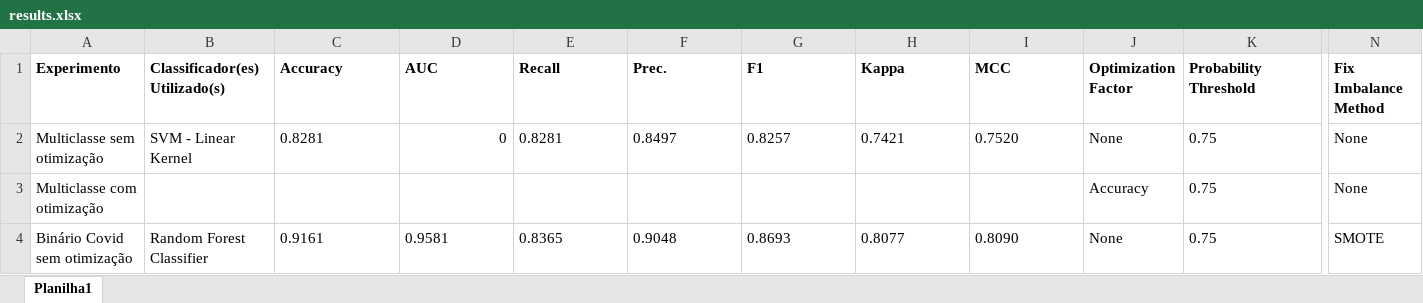
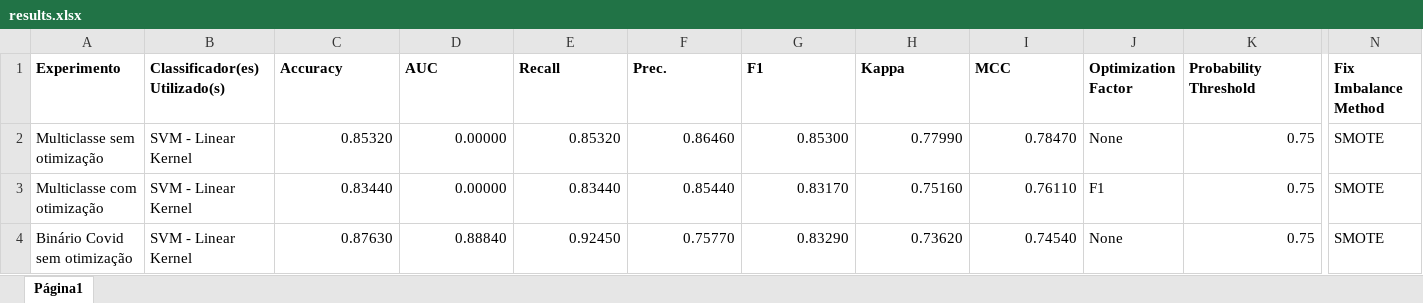
Before and after one commit to ronaldoagra/ppca-md, an Excel workbook: results/results.xlsx, sheet Página1, drawn as a sheet; only a part is shown, gaps mark what is left out; values as stored, in another font and other column widths than the file's, no borders; the diff covers the shown part only; the diff names each change by its address in the sheet, - before the commit and + after, or states it on an @@ line.

Commit message:
results

```diff
--- a/results/results.xlsx (sheet Página1)
+++ b/results/results.xlsx (sheet Página1)
-sheet tab: Planilha1
+sheet tab: Página1
-C2 (Accuracy): 0.8281
+C2 (Accuracy): 0.85320
-C2 alignment: left
+C2 alignment: right
-D2 (AUC): 0
+D2 (AUC): 0.00000
-E2 (Recall): 0.8281
+E2 (Recall): 0.85320
-E2:I2 alignment: left
+E2:I2 alignment: right
-F2 (Prec.): 0.8497
+F2 (Prec.): 0.86460
-G2 (F1): 0.8257
+G2 (F1): 0.85300
-H2 (Kappa): 0.7421
+H2 (Kappa): 0.77990
-I2 (MCC): 0.7520
+I2 (MCC): 0.78470
-K2:K4 alignment: left
+K2:K4 alignment: right
-N2:N3 (Fix Imbalance Method): None
+N2:N3 (Fix Imbalance Method): SMOTE
-B3 (Classificador(es) Utilizado(s)): (empty)
+B3 (Classificador(es) Utilizado(s)): SVM - Linear Kernel
-C3 (Accuracy): (empty)
+C3 (Accuracy): 0.83440
-D3 (AUC): (empty)
+D3 (AUC): 0.00000
-E3 (Recall): (empty)
+E3 (Recall): 0.83440
-F3 (Prec.): (empty)
+F3 (Prec.): 0.85440
-G3 (F1): (empty)
+G3 (F1): 0.83170
-H3 (Kappa): (empty)
+H3 (Kappa): 0.75160
-I3 (MCC): (empty)
+I3 (MCC): 0.76110
-J3 (Optimization Factor): Accuracy
+J3 (Optimization Factor): F1
-B4 (Classificador(es) Utilizado(s)): Random Forest Classifier
+B4 (Classificador(es) Utilizado(s)): SVM - Linear Kernel
-C4 (Accuracy): 0.9161
+C4 (Accuracy): 0.87630
-C4:I4 alignment: left
+C4:I4 alignment: right
-D4 (AUC): 0.9581
+D4 (AUC): 0.88840
-E4 (Recall): 0.8365
+E4 (Recall): 0.92450
-F4 (Prec.): 0.9048
+F4 (Prec.): 0.75770
-G4 (F1): 0.8693
+G4 (F1): 0.83290
-H4 (Kappa): 0.8077
+H4 (Kappa): 0.73620
-I4 (MCC): 0.8090
+I4 (MCC): 0.74540
```
Also changed, not shown: 41 edited cells and cell formats elsewhere in this sheet, 7 other files.
